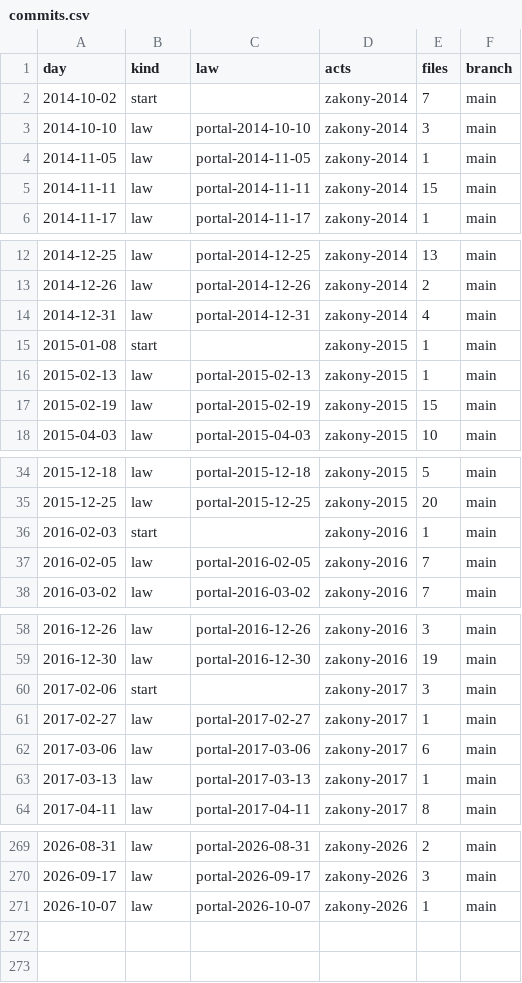
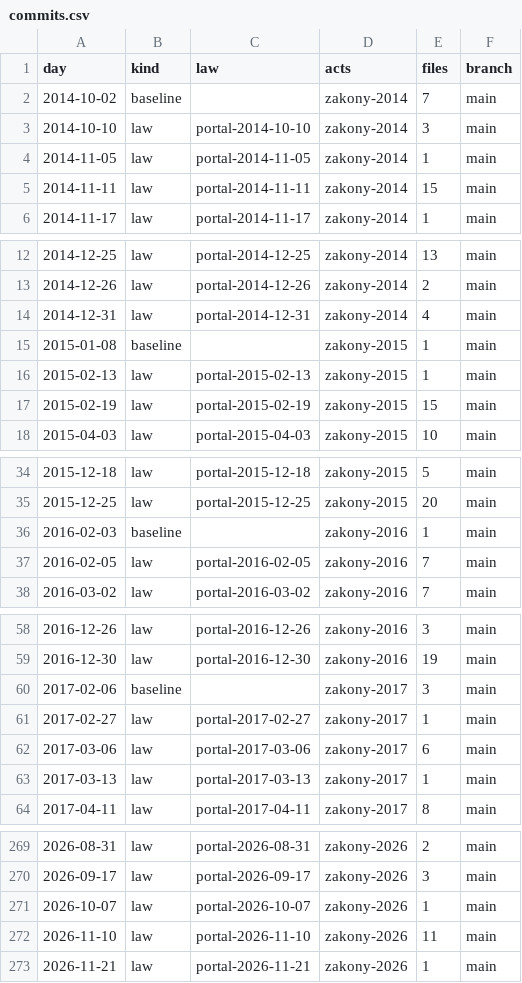
Before and after one commit to lexifina/russia-tver-law, a CSV file: data/commits.csv, drawn as a sheet; only a part is shown, gaps mark what is left out; the diff covers the shown part only.

Commit message:
Documentation, tables, tools and REPRODUCE.md
Appended 2 commits to 3d572d63b553; corpus sha256 7390b6e73ba6ac530c4fc34118c07214d3c325324f0ec31978fa0b1c51838e1d, data retrieved 2026-11-24.

Kind: documentation
Check: ru-pravo-tver-20261124T145810Z

```diff
--- a/data/commits.csv
+++ b/data/commits.csv
@@ -1,3 +1,3 @@
 day,kind,law,acts,files,branch
-2014-10-02,start,,zakony-2014,7,main
+2014-10-02,baseline,,zakony-2014,7,main
 2014-10-10,law,portal-2014-10-10,zakony-2014,3,main
@@ -14,3 +14,3 @@ day,kind,law,acts,files,branch
 2014-12-31,law,portal-2014-12-31,zakony-2014,4,main
-2015-01-08,start,,zakony-2015,1,main
+2015-01-08,baseline,,zakony-2015,1,main
 2015-02-13,law,portal-2015-02-13,zakony-2015,1,main
@@ -35,3 +35,3 @@ day,kind,law,acts,files,branch
 2015-12-25,law,portal-2015-12-25,zakony-2015,20,main
-2016-02-03,start,,zakony-2016,1,main
+2016-02-03,baseline,,zakony-2016,1,main
 2016-02-05,law,portal-2016-02-05,zakony-2016,7,main
@@ -59,3 +59,3 @@ day,kind,law,acts,files,branch
 2016-12-30,law,portal-2016-12-30,zakony-2016,19,main
-2017-02-06,start,,zakony-2017,3,main
+2017-02-06,baseline,,zakony-2017,3,main
 2017-02-27,law,portal-2017-02-27,zakony-2017,1,main
@@ -271 +271,3 @@ day,kind,law,acts,files,branch
 2026-10-07,law,portal-2026-10-07,zakony-2026,1,main
+2026-11-10,law,portal-2026-11-10,zakony-2026,11,main
+2026-11-21,law,portal-2026-11-21,zakony-2026,1,main
```
Also changed, not shown: 9 edited cells elsewhere in this file, data/laws.csv, 26 other files.
